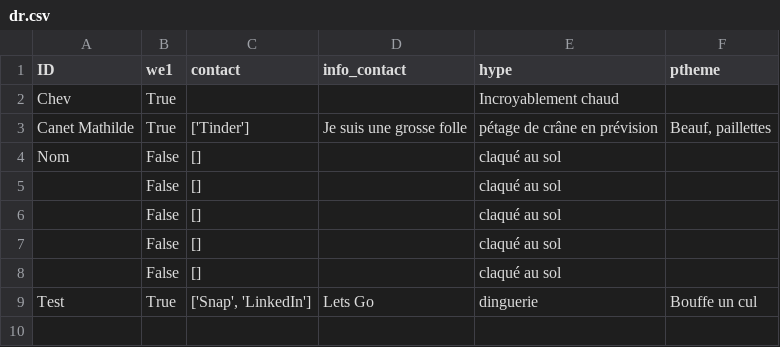
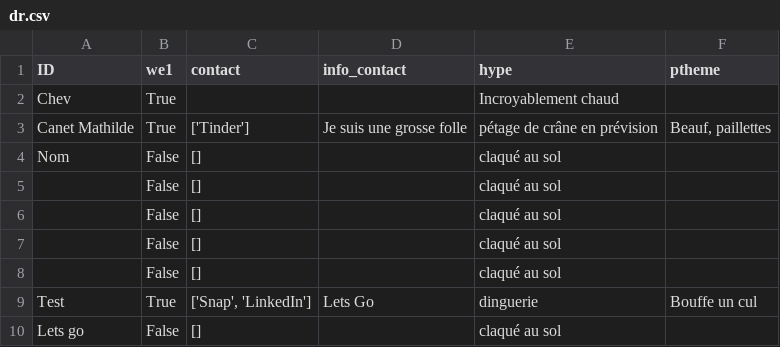
Before and after one commit to ptitchev/private_streamlit, a CSV file: data/dr.csv, drawn as a sheet; the diff names each change by its address in the sheet, - before the commit and + after, or states it on an @@ line.

Commit message:
Updated

```diff
--- a/data/dr.csv
+++ b/data/dr.csv
+row 10: Lets go | False | [] |  | claqué au sol
```
